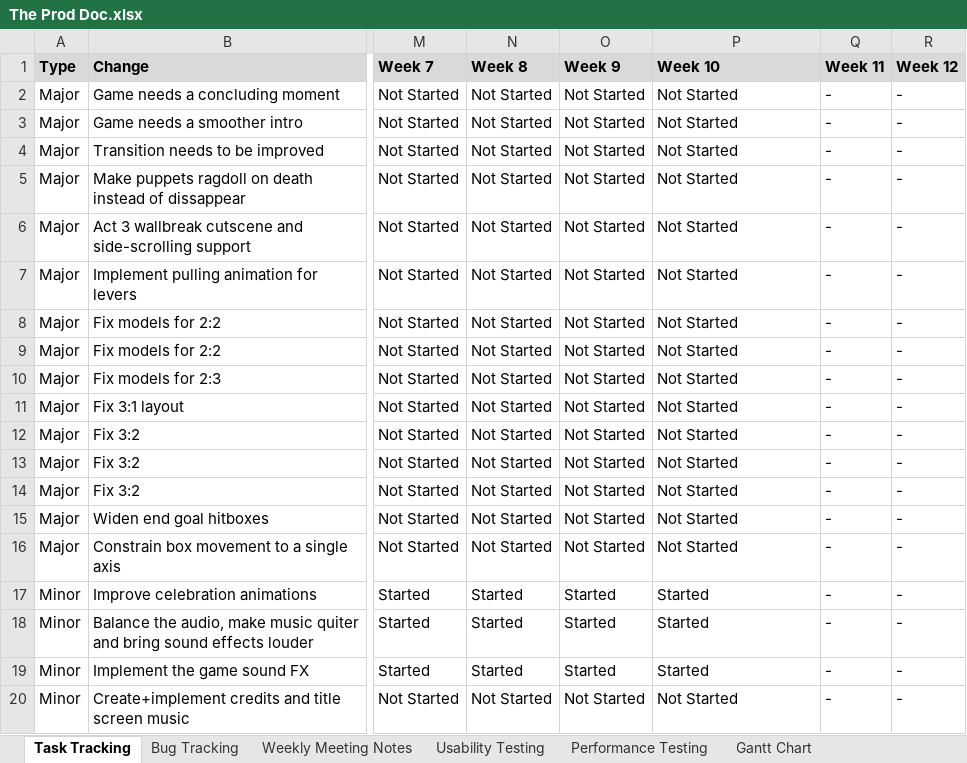
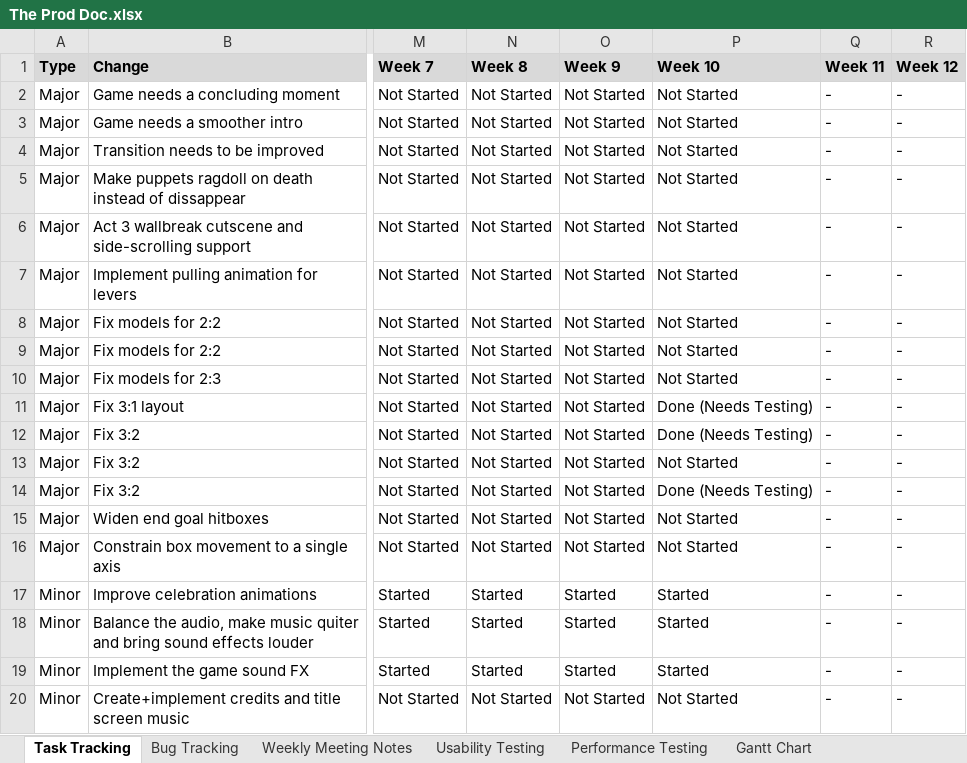
Before and after one commit to SpyraxianJ/strung-along, an Excel workbook: Admin Files/The Prod Doc.xlsx, sheet Task Tracking, drawn as a sheet; only a part is shown, gaps mark what is left out; values as stored, in another font and other column widths than the file's, no borders; conditional formats not drawn; the diff names each change by its address in the sheet, - before the commit and + after, or states it on an @@ line.

Commit message:
making changes based on the excel doc

```diff
--- a/Admin Files/The Prod Doc.xlsx (sheet Task Tracking)
+++ b/Admin Files/The Prod Doc.xlsx (sheet Task Tracking)
-P11:P12 (Week 10): Not Started
+P11:P12 (Week 10): Done (Needs Testing)
-P14 (Week 10): Not Started
+P14 (Week 10): Done (Needs Testing)
```
Also changed, not shown: 3 other files.
